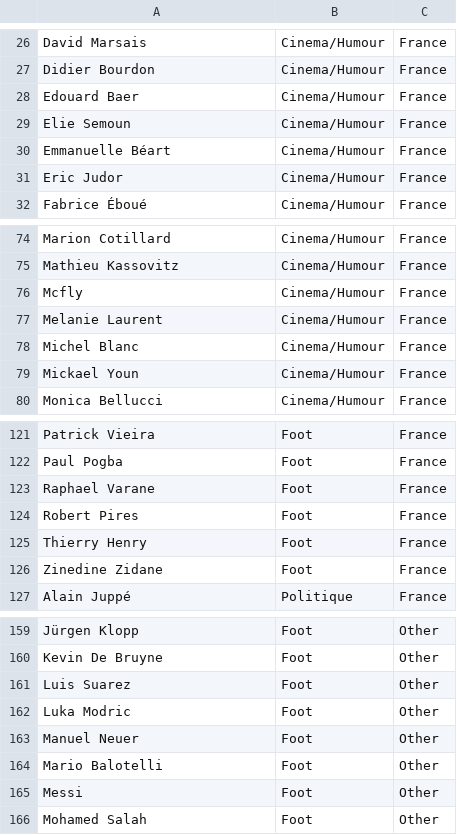
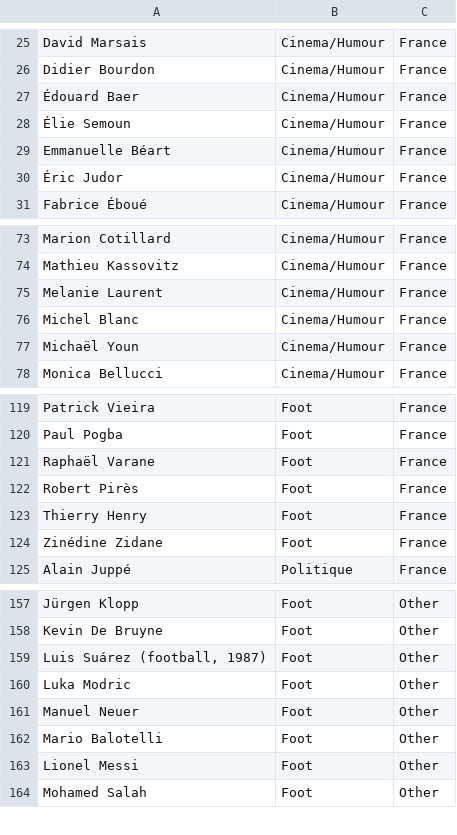
Before and after one commit to tpicaud/cityborn, a CSV file: src/data/stars.csv, drawn as a sheet; only a part is shown, gaps mark what is left out; the diff covers the shown part only.

```diff
--- a/src/data/stars.csv
+++ b/src/data/stars.csv
@@ -27,6 +26,6 @@ David Marsais,Cinema/Humour,France
 Didier Bourdon,Cinema/Humour,France
-Edouard Baer,Cinema/Humour,France
-Elie Semoun,Cinema/Humour,France
+Édouard Baer,Cinema/Humour,France
+Élie Semoun,Cinema/Humour,France
 Emmanuelle Béart,Cinema/Humour,France
-Eric Judor,Cinema/Humour,France
+Éric Judor,Cinema/Humour,France
 Fabrice Éboué,Cinema/Humour,France
@@ -75,6 +74,5 @@ Marion Cotillard,Cinema/Humour,France
 Mathieu Kassovitz,Cinema/Humour,France
-Mcfly,Cinema/Humour,France
 Melanie Laurent,Cinema/Humour,France
 Michel Blanc,Cinema/Humour,France
-Mickael Youn,Cinema/Humour,France
+Michaël Youn,Cinema/Humour,France
 Monica Bellucci,Cinema/Humour,France
@@ -122,6 +120,6 @@ Patrick Vieira,Foot,France
 Paul Pogba,Foot,France
-Raphael Varane,Foot,France
-Robert Pires,Foot,France
+Raphaël Varane,Foot,France
+Robert Pirès,Foot,France
 Thierry Henry,Foot,France
-Zinedine Zidane,Foot,France
+Zinédine Zidane,Foot,France
 Alain Juppé,Politique,France
@@ -160,3 +158,3 @@ Jürgen Klopp,Foot,Other
 Kevin De Bruyne,Foot,Other
-Luis Suarez,Foot,Other
+"Luis Suárez (football, 1987)",Foot,Other
 Luka Modric,Foot,Other
@@ -164,3 +162,3 @@ Manuel Neuer,Foot,Other
 Mario Balotelli,Foot,Other
-Messi,Foot,Other
+Lionel Messi,Foot,Other
 Mohamed Salah,Foot,Other
```
Also changed, not shown: 1 removed row and 8 edited cells elsewhere in this file.
